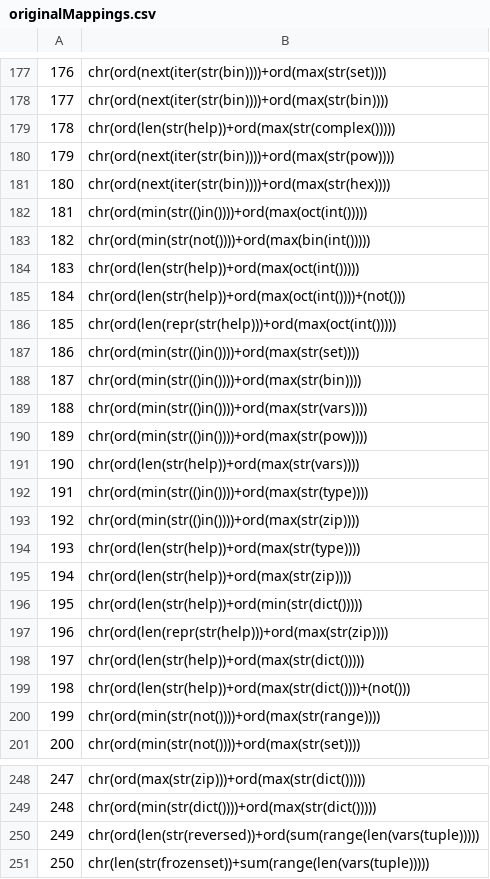
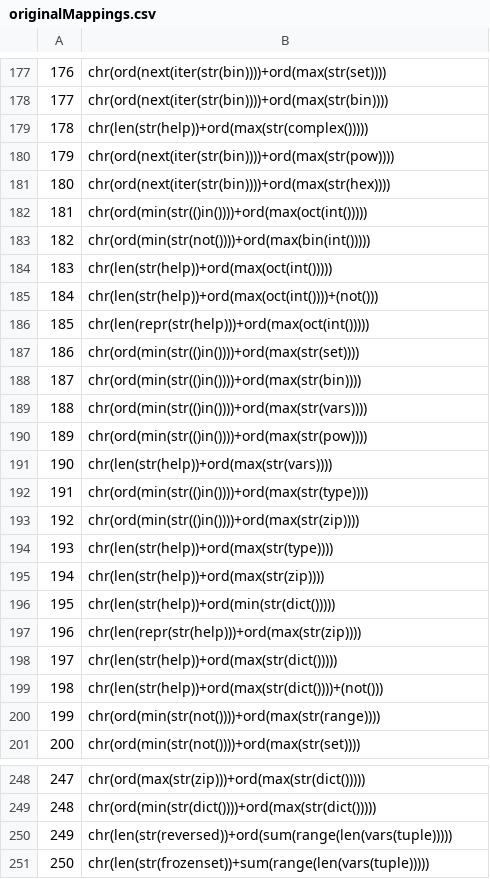
Before and after one commit to sealldeveloper/pywtf, a CSV file: data/originalMappings.csv, drawn as a sheet; only a part is shown, gaps mark what is left out.

Commit message:
len fixes

```diff
--- a/data/originalMappings.csv
+++ b/data/originalMappings.csv
@@ -178,3 +178,3 @@
 177,chr(ord(next(iter(str(bin))))+ord(max(str(bin))))
-178,chr(ord(len(str(help))+ord(max(str(complex()))))
+178,chr(len(str(help))+ord(max(str(complex()))))
 179,chr(ord(next(iter(str(bin))))+ord(max(str(pow))))
@@ -183,5 +183,5 @@
 182,chr(ord(min(str(not())))+ord(max(bin(int()))))
-183,chr(ord(len(str(help))+ord(max(oct(int()))))
-184,chr(ord(len(str(help))+ord(max(oct(int())))+(not()))
-185,chr(ord(len(repr(str(help)))+ord(max(oct(int()))))
+183,chr(len(str(help))+ord(max(oct(int()))))
+184,chr(len(str(help))+ord(max(oct(int())))+(not()))
+185,chr(len(repr(str(help)))+ord(max(oct(int()))))
 186,chr(ord(min(str(()in())))+ord(max(str(set))))
@@ -190,11 +190,11 @@
 189,chr(ord(min(str(()in())))+ord(max(str(pow))))
-190,chr(ord(len(str(help))+ord(max(str(vars))))
+190,chr(len(str(help))+ord(max(str(vars))))
 191,chr(ord(min(str(()in())))+ord(max(str(type))))
 192,chr(ord(min(str(()in())))+ord(max(str(zip))))
-193,chr(ord(len(str(help))+ord(max(str(type))))
-194,chr(ord(len(str(help))+ord(max(str(zip))))
-195,chr(ord(len(str(help))+ord(min(str(dict()))))
-196,chr(ord(len(repr(str(help)))+ord(max(str(zip))))
-197,chr(ord(len(str(help))+ord(max(str(dict()))))
-198,chr(ord(len(str(help))+ord(max(str(dict())))+(not()))
+193,chr(len(str(help))+ord(max(str(type))))
+194,chr(len(str(help))+ord(max(str(zip))))
+195,chr(len(str(help))+ord(min(str(dict()))))
+196,chr(len(repr(str(help)))+ord(max(str(zip))))
+197,chr(len(str(help))+ord(max(str(dict()))))
+198,chr(len(str(help))+ord(max(str(dict())))+(not()))
 199,chr(ord(min(str(not())))+ord(max(str(range))))
@@ -249,3 +249,3 @@
 248,chr(ord(min(str(dict())))+ord(max(str(dict()))))
-249,chr(ord(len(str(reversed))+ord(sum(range(len(vars(tuple)))))
+249,chr(len(str(reversed))+ord(sum(range(len(vars(tuple)))))
 250,chr(len(str(frozenset))+sum(range(len(vars(tuple)))))
```
